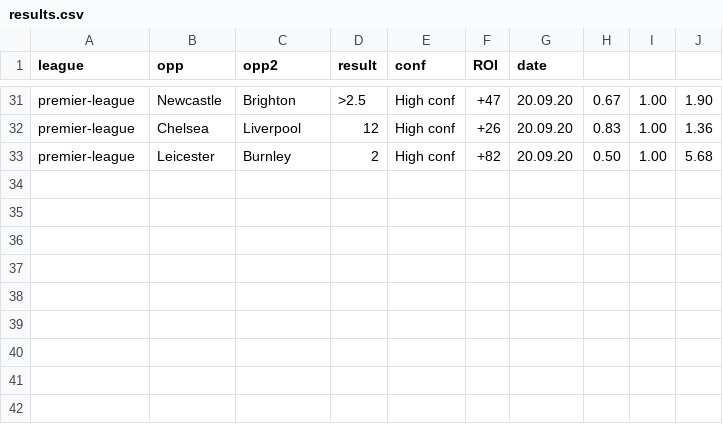
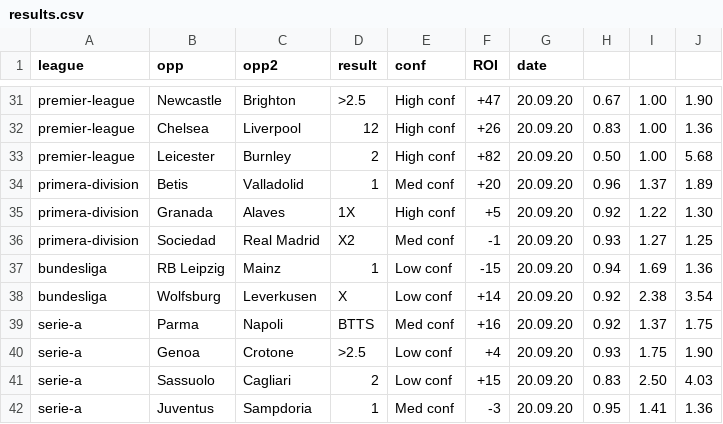
Before and after one commit to razmanolescu/razmanolescu.github.io, a CSV file: assets/results/results.csv, drawn as a sheet; only a part is shown, gaps mark what is left out.

Commit message:
vfghj

```diff
--- a/assets/results/results.csv
+++ b/assets/results/results.csv
@@ -33 +33,10 @@ premier-league,Chelsea,Liverpool,12,High conf,+26,20.09.20,0.83,1.00,1.36
 premier-league,Leicester,Burnley,2,High conf,+82,20.09.20,0.50,1.00,5.68
+primera-division,Betis,Valladolid,1,Med conf,+20,20.09.20,0.96,1.37,1.89
+primera-division,Granada,Alaves,1X,High conf,+5,20.09.20,0.92,1.22,1.30
+primera-division,Sociedad,Real Madrid,X2,Med conf,-1,20.09.20,0.93,1.27,1.25
+bundesliga,RB Leipzig,Mainz,1,Low conf,-15,20.09.20,0.94,1.69,1.36
+bundesliga,Wolfsburg,Leverkusen,X,Low conf,+14,20.09.20,0.92,2.38,3.54
+serie-a,Parma,Napoli,BTTS,Med conf,+16,20.09.20,0.92,1.37,1.75
+serie-a,Genoa,Crotone,>2.5,Low conf,+4,20.09.20,0.93,1.75,1.90
+serie-a,Sassuolo,Cagliari,2,Low conf,+15,20.09.20,0.83,2.50,4.03
+serie-a,Juventus,Sampdoria,1,Med conf,-3,20.09.20,0.95,1.41,1.36
```
